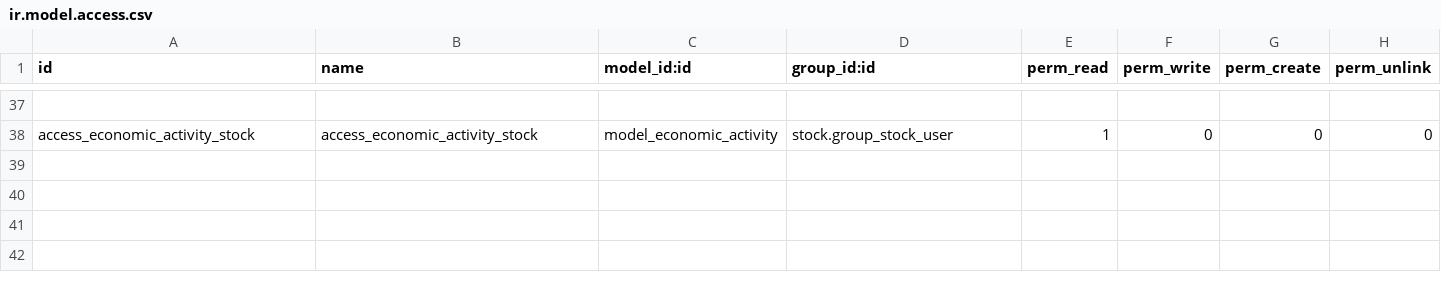
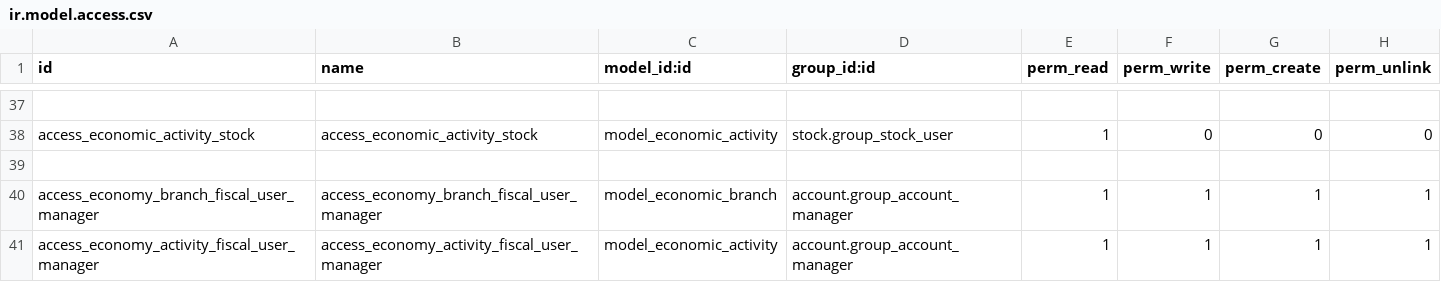
Before and after one commit to binaural-dev/odoo-venezuela, a CSV file: l10n_ve_payment_extension/security/ir.model.access.csv, drawn as a sheet; only a part is shown, gaps mark what is left out; the diff names each change by its address in the sheet, - before the commit and + after, or states it on an @@ line.

Commit message:
[FEAT] l10n_ve_payment_extension: Hacer configurable por Sucursal el texto/leyenda legal de la Retención Municipal
- Se Agregaron permisos al grupo de administrador el cual no poseia permisos para las actividades economicas y las economi branch lo q generaba errores de permisos al ejecutarse los computados

- Se ajusto en el reporte la forma en la q obtiene los Headers del comprobante, antes lo hacia directamente  de la compañia pero como en sucursales existe la misma etructura se cambio al valor obtenenido por _get_tax_authorities_record el cual retornaba la compañia o la retencion y debido a que los campos tienen los mismos nombres de esta forma funciona correctamente sin alterar su funcionamiento ya establecido

References:
- Ticket:
- Tarea: https://binaural.odoo.com/odoo/all-tasks/74009
- PR:
- Otros:

```diff
--- a/l10n_ve_payment_extension/security/ir.model.access.csv
+++ b/l10n_ve_payment_extension/security/ir.model.access.csv
+row 39: (empty)
+row 40: access_economy_branch_fiscal_user_manager | access_economy_branch_fiscal_user_manager | model_economic_branch | account.group_account_manager | 1 | 1 | 1 | 1
+row 41: access_economy_activity_fiscal_user_manager | access_economy_activity_fiscal_user_manager | model_economic_activity | account.group_account_manager | 1 | 1 | 1 | 1
```
Also changed, not shown: 2 other files.
